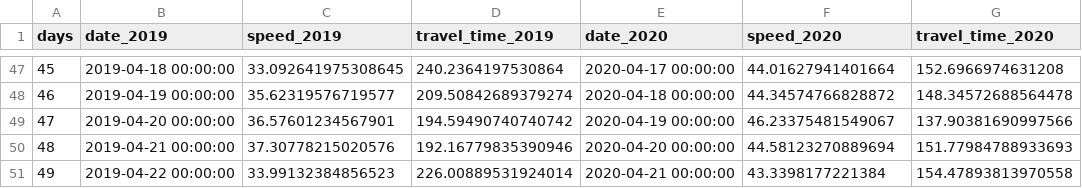
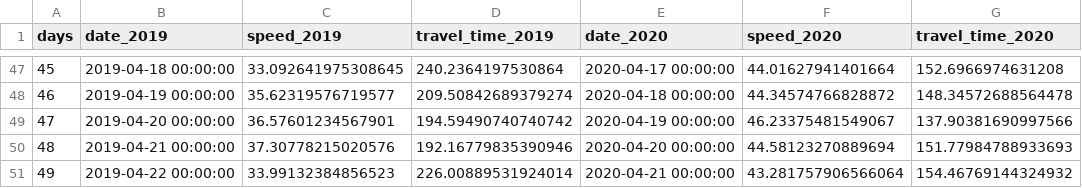
Before and after one commit to hkanezashi/GVTest, a CSV file: docs/data/traffic_NYC.csv, drawn as a sheet; only a part is shown, gaps mark what is left out.

```diff
--- a/docs/data/traffic_NYC.csv
+++ b/docs/data/traffic_NYC.csv
@@ -50,2 +50,2 @@ days,date_2019,speed_2019,travel_time_2019,date_2020,speed_2020,travel_time_2020
 48,2019-04-21 00:00:00,37.30778215020576,192.16779835390946,2020-04-20 00:00:00,44.58123270889694,151.77984788933693
-49,2019-04-22 00:00:00,33.99132384856523,226.00889531924014,2020-04-21 00:00:00,43.3398177221384,154.47893813970558
+49,2019-04-22 00:00:00,33.99132384856523,226.00889531924014,2020-04-21 00:00:00,43.281757906566064,154.46769144324932
```
Also changed, not shown: docs/data/citibike_departed.csv.
